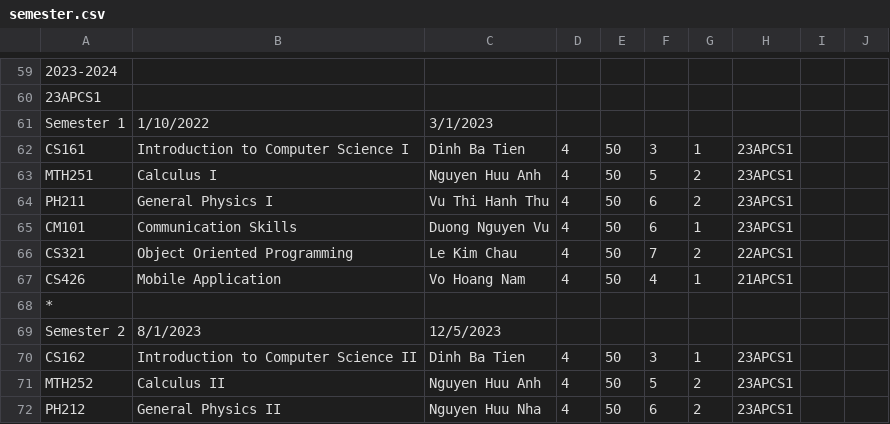
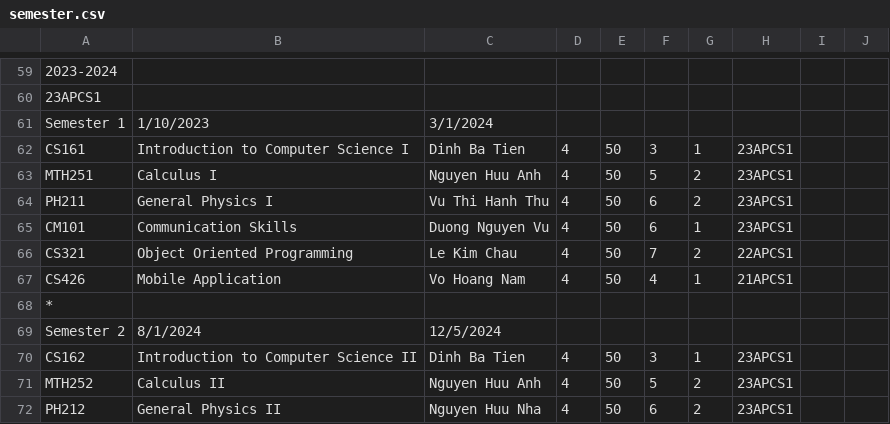
Before and after one commit to LeeHoang2710/Project_CS162-Group_5-23TT1, a CSV file: database/semester.csv, drawn as a sheet; only a part is shown, gaps mark what is left out; the diff names each change by its address in the sheet, - before the commit and + after, or states it on an @@ line.

```diff
--- a/database/semester.csv
+++ b/database/semester.csv
-B61: 1/10/2022
+B61: 1/10/2023
-C61: 3/1/2023
+C61: 3/1/2024
-B69: 8/1/2023
+B69: 8/1/2024
-C69: 12/5/2023
+C69: 12/5/2024
```
Also changed, not shown: database/result.csv.
